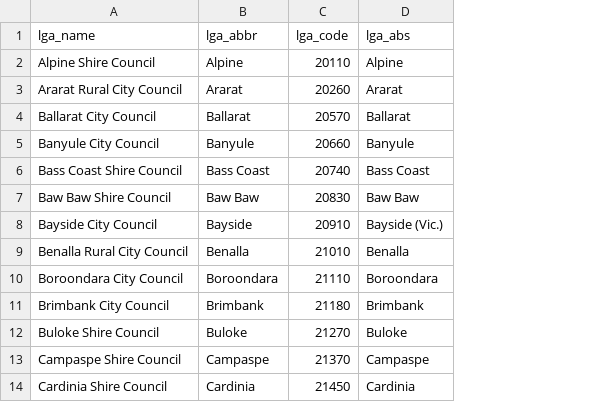
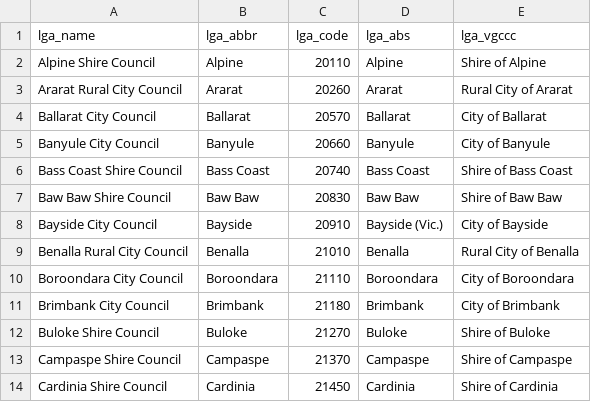
Before and after one commit to zerogetsamgow/lgvdatR, a CSV file: data-raw/lga_dict.csv, drawn as a sheet; only a part is shown; the diff names each change by its address in the sheet, - before the commit and + after, or states it on an @@ line.

Commit message:
Add VGCCC names

```diff
--- a/data-raw/lga_dict.csv
+++ b/data-raw/lga_dict.csv
+column E (lga_vgccc), rows 2-14: Shire of Alpine | Rural City of Ararat | City of Ballarat | City of Banyule | Shire of Bass Coast | Shire of Baw Baw | City of Bayside | Rural City of Benalla | City of Boroondara | City of Brimbank | Shire of Buloke | Shire of Campaspe | Shire of Cardinia
```
Also changed, not shown: 2 other files.
